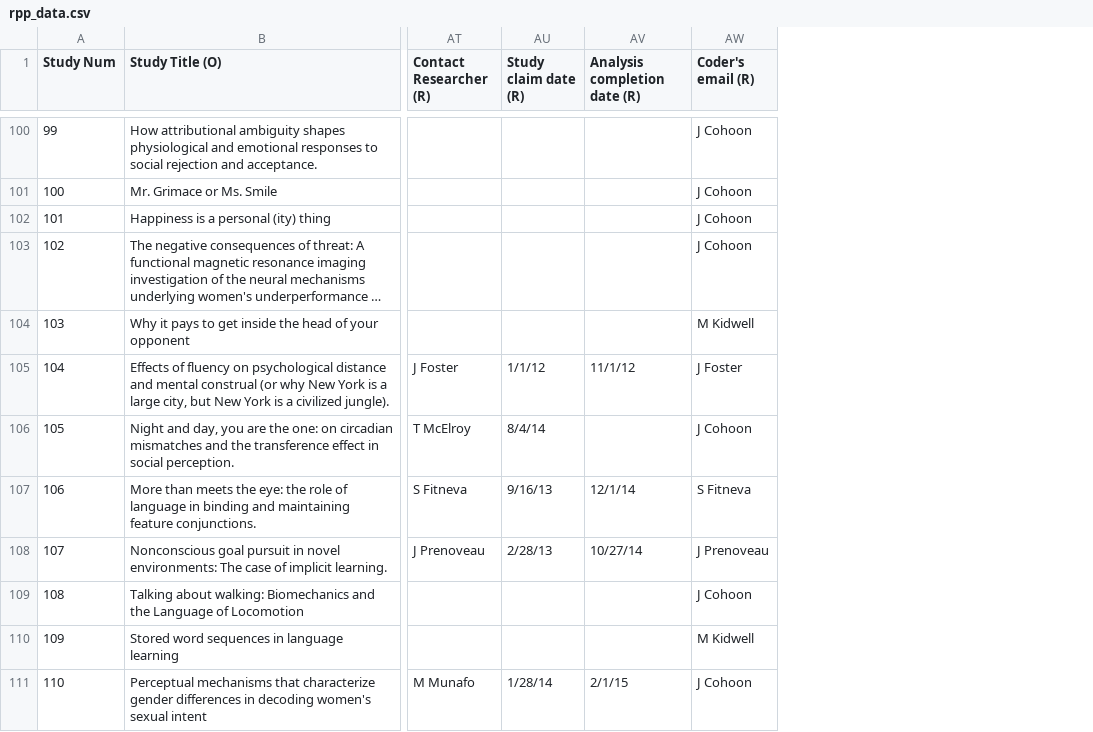
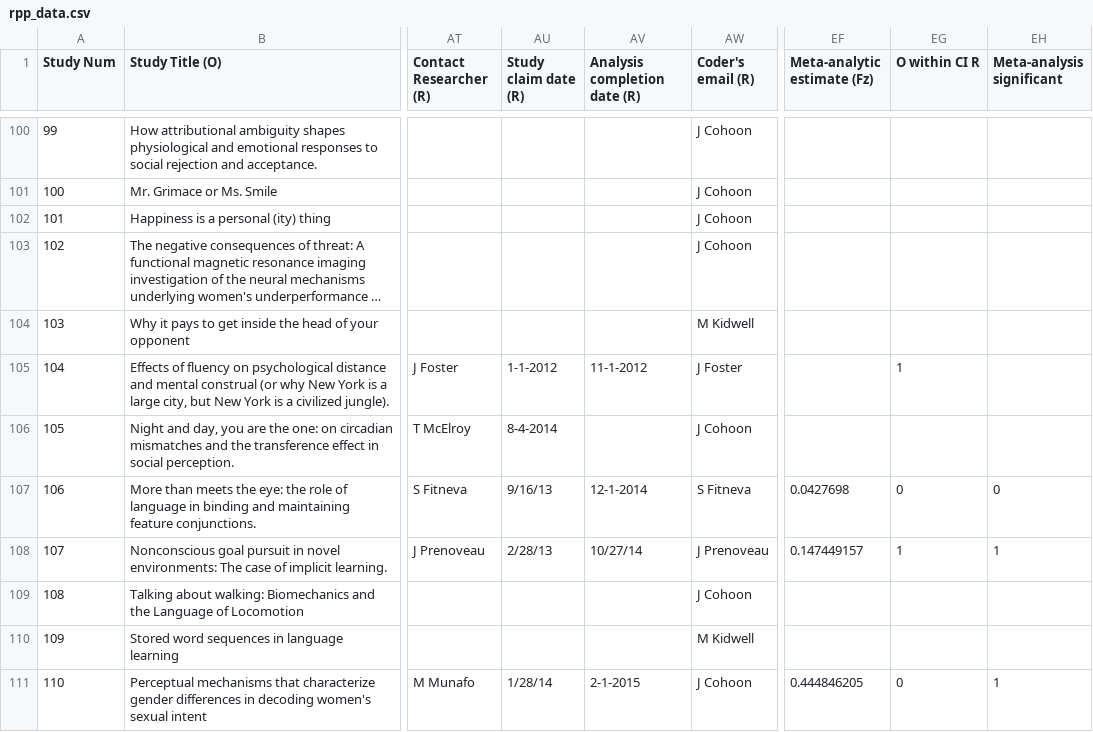
Before and after one commit to jtleek/replication_paper, a CSV file: data/rpp_data.csv, drawn as a sheet; only a part is shown, gaps mark what is left out; long unchanged cells end in …; the diff covers the shown part only; the diff names each change by its address in the sheet, - before the commit and + after, or states it on an @@ line.

```diff
--- a/data/rpp_data.csv
+++ b/data/rpp_data.csv
+column EF (Meta-analytic estimate (Fz)), rows 107-111: 0.0427698 | 0.147449157 |  |  | 0.444846205
+column EG (O within CI R), rows 105-111: 1 |  | 0 | 1 |  |  | 0
+column EH (Meta-analysis significant), rows 107-111: 0 | 1 |  |  | 1
-AU105 (Study claim date (R)): 1/1/12
+AU105 (Study claim date (R)): 1-1-2012
-AV105 (Analysis completion date (R)): 11/1/12
+AV105 (Analysis completion date (R)): 11-1-2012
-AU106 (Study claim date (R)): 8/4/14
+AU106 (Study claim date (R)): 8-4-2014
-AV107 (Analysis completion date (R)): 12/1/14
+AV107 (Analysis completion date (R)): 12-1-2014
-AV111 (Analysis completion date (R)): 2/1/15
+AV111 (Analysis completion date (R)): 2-1-2015
```
Also changed, not shown: 115 edited cells elsewhere in this file, data/rpp_data_codebook.csv, 8 other files.
